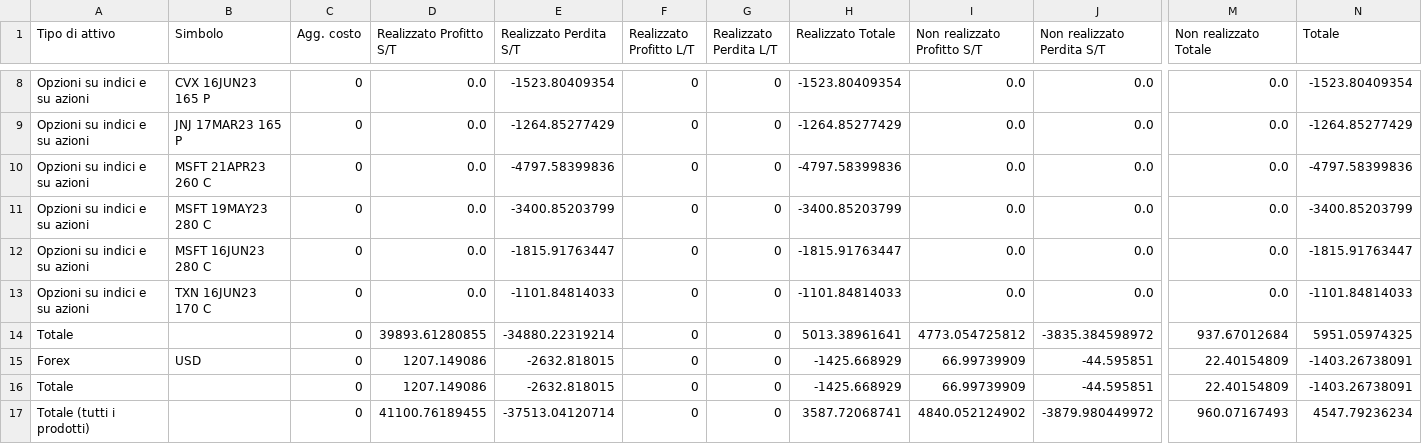
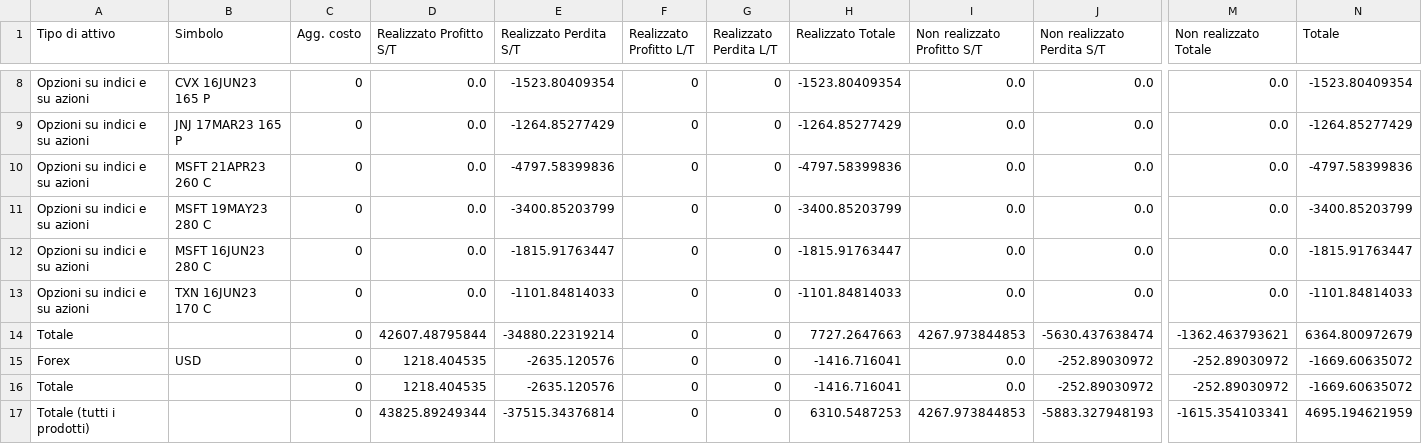
Before and after one commit to gordongekko67/UtilitiesIB, a CSV file: mysite/analisi_perdite.csv, drawn as a sheet; only a part is shown, gaps mark what is left out; removed rows and columns are numbered as before the commit, all else as after; rows hold the shown columns only; the diff names each change by its address in the sheet, - before the commit and + after, or states it on an @@ line.

```diff
--- a/mysite/analisi_perdite.csv
+++ b/mysite/analisi_perdite.csv
-D14 (Realizzato Profitto S/T): 39893.61280855
+D14 (Realizzato Profitto S/T): 42607.48795844
-H14 (Realizzato Totale): 5013.38961641
+H14 (Realizzato Totale): 7727.2647663
-I14 (Non realizzato Profitto S/T): 4773.054725812
+I14 (Non realizzato Profitto S/T): 4267.973844853
-J14 (Non realizzato Perdita S/T): -3835.384598972
+J14 (Non realizzato Perdita S/T): -5630.437638474
-M14 (Non realizzato Totale): 937.67012684
+M14 (Non realizzato Totale): -1362.463793621
-N14 (Totale): 5951.05974325
+N14 (Totale): 6364.800972679
-D15 (Realizzato Profitto S/T): 1207.149086
+D15 (Realizzato Profitto S/T): 1218.404535
-E15 (Realizzato Perdita S/T): -2632.818015
+E15 (Realizzato Perdita S/T): -2635.120576
-H15 (Realizzato Totale): -1425.668929
+H15 (Realizzato Totale): -1416.716041
-I15 (Non realizzato Profitto S/T): 66.99739909
+I15 (Non realizzato Profitto S/T): 0.0
-J15 (Non realizzato Perdita S/T): -44.595851
+J15 (Non realizzato Perdita S/T): -252.89030972
-M15 (Non realizzato Totale): 22.40154809
+M15 (Non realizzato Totale): -252.89030972
-N15 (Totale): -1403.26738091
+N15 (Totale): -1669.60635072
-row 16: Totale |  | 0 | 1207.149086 | -2632.818015 | 0 | 0 | -1425.668929 | 66.99739909 | -44.595851 | 22.40154809 | -1403.26738091
-row 17: Totale (tutti i prodotti) |  | 0 | 41100.76189455 | -37513.04120714 | 0 | 0 | 3587.72068741 | 4840.052124902 | -3879.980449972 | 960.07167493 | 4547.79236234
+row 16: Totale |  | 0 | 1218.404535 | -2635.120576 | 0 | 0 | -1416.716041 | 0.0 | -252.89030972 | -252.89030972 | -1669.60635072
+row 17: Totale (tutti i prodotti) |  | 0 | 43825.89249344 | -37515.34376814 | 0 | 0 | 6310.5487253 | 4267.973844853 | -5883.327948193 | -1615.354103341 | 4695.194621959
```
Also changed, not shown: mysite/portfolio.csv, 5 other files.
